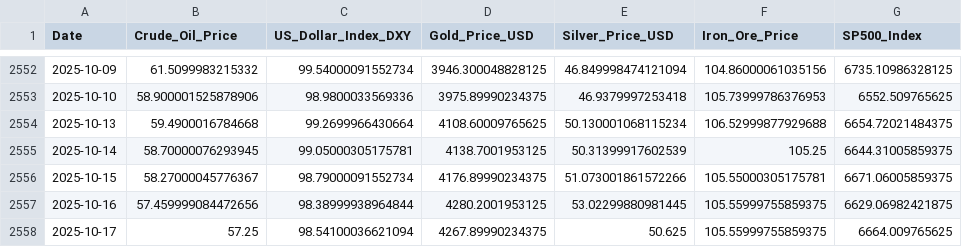
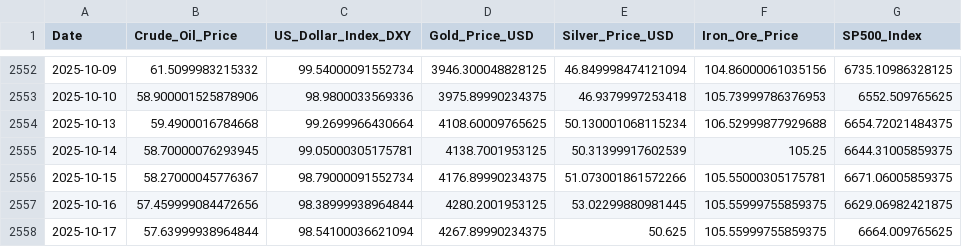
Before and after one commit to Kanisorn001/Project, a CSV file: gold_and_macro_data_final.csv, drawn as a sheet; only a part is shown, gaps mark what is left out; the diff names each change by its address in the sheet, - before the commit and + after, or states it on an @@ line.

```diff
--- a/gold_and_macro_data_final.csv
+++ b/gold_and_macro_data_final.csv
-B2558 (Crude_Oil_Price): 57.25
+B2558 (Crude_Oil_Price): 57.63999938964844
```
